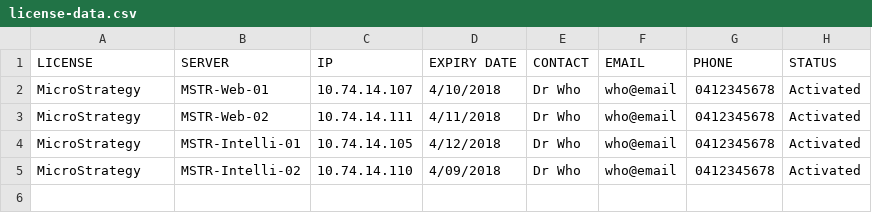
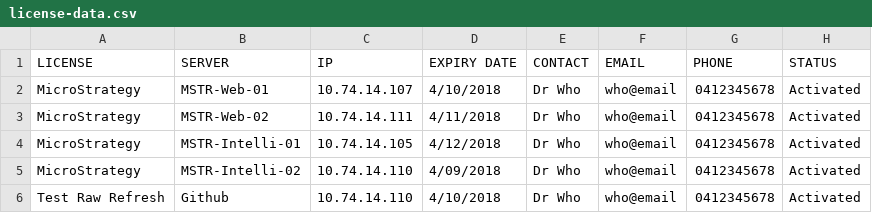
Before and after one commit to DamienSmith-DAC/DamienSmithDAC, a CSV file: Operations/License Alert/license-data.csv, drawn as a sheet.

Commit message:
Update license-data.csv

```diff
--- a/Operations/License Alert/license-data.csv
+++ b/Operations/License Alert/license-data.csv
@@ -5 +5,2 @@ MicroStrategy,MSTR-Intelli-01,10.74.14.105,4/12/2018,Dr Who,who@email,0412345678
 MicroStrategy,MSTR-Intelli-02,10.74.14.110,4/09/2018,Dr Who,who@email,0412345678,Activated
+Test Raw Refresh,Github,10.74.14.110,4/10/2018,Dr Who,who@email,0412345678,Activated
```
